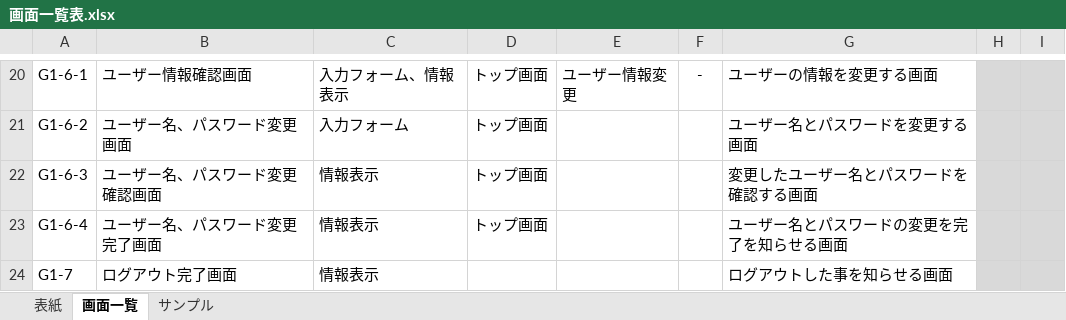
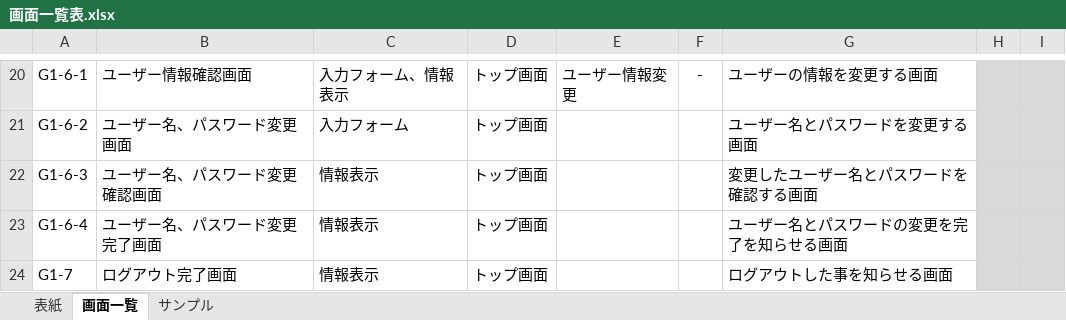
Before and after one commit to fujimondesu/2023Dev3Early, an Excel workbook: 02_画面設計書・モックアップ/画面一覧表.xlsx, sheet 画面一覧, drawn as a sheet; only a part is shown, gaps mark what is left out; values as stored, in another font and other column widths than the file's, no borders; charts and pictures not drawn; the diff names each change by its address in the sheet, - before the commit and + after, or states it on an @@ line.

```diff
--- a/02_画面設計書・モックアップ/画面一覧表.xlsx (sheet 画面一覧)
+++ b/02_画面設計書・モックアップ/画面一覧表.xlsx (sheet 画面一覧)
-D24: (empty)
+D24: トップ画面
```
Also changed, not shown: 11 other files.
